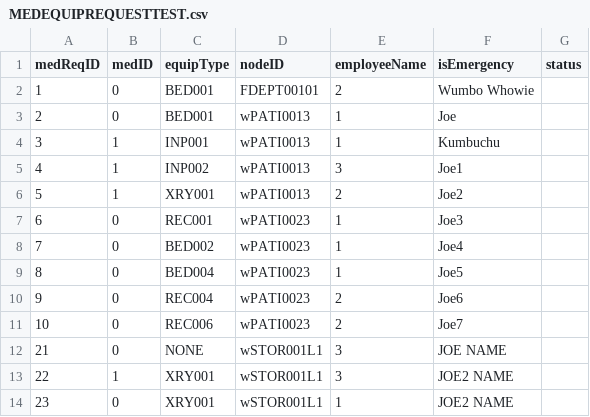
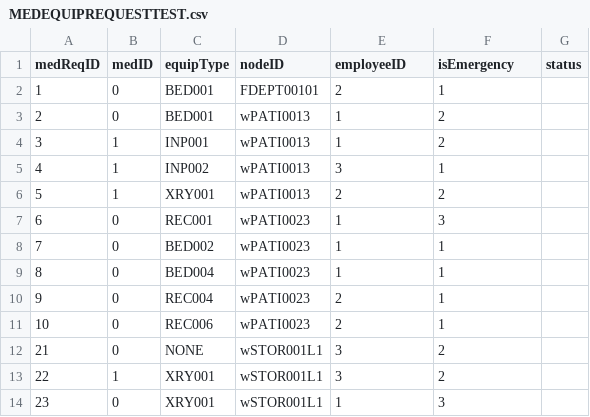
Before and after one commit to cscopetski/CS3733-D-Term-Team-W-Application, a CSV file: wApplication/MEDEQUIPREQUESTTEST.csv, drawn as a sheet.

Commit message:
Employee Refactor
All instances of String employeeName in functions are now Integer employeeID

```diff
--- a/wApplication/MEDEQUIPREQUESTTEST.csv
+++ b/wApplication/MEDEQUIPREQUESTTEST.csv
@@ -1,14 +1,14 @@
-medReqID,medID,equipType,nodeID,employeeName,isEmergency,status
-1,0,BED001,FDEPT00101,2,Wumbo Whowie
-2,0,BED001,wPATI0013,1,Joe
-3,1,INP001,wPATI0013,1,Kumbuchu
-4,1,INP002,wPATI0013,3,Joe1
-5,1,XRY001,wPATI0013,2,Joe2
-6,0,REC001,wPATI0023,1,Joe3
-7,0,BED002,wPATI0023,1,Joe4
-8,0,BED004,wPATI0023,1,Joe5
-9,0,REC004,wPATI0023,2,Joe6
-10,0,REC006,wPATI0023,2,Joe7
-21,0,NONE,wSTOR001L1,3,JOE NAME
-22,1,XRY001,wSTOR001L1,3,JOE2 NAME
-23,0,XRY001,wSTOR001L1,1,JOE2 NAME
+medReqID,medID,equipType,nodeID,employeeID,isEmergency,status
+1,0,BED001,FDEPT00101,2,1
+2,0,BED001,wPATI0013,1,2
+3,1,INP001,wPATI0013,1,2
+4,1,INP002,wPATI0013,3,1
+5,1,XRY001,wPATI0013,2,2
+6,0,REC001,wPATI0023,1,3
+7,0,BED002,wPATI0023,1,1
+8,0,BED004,wPATI0023,1,1
+9,0,REC004,wPATI0023,2,1
+10,0,REC006,wPATI0023,2,1
+21,0,NONE,wSTOR001L1,3,2
+22,1,XRY001,wSTOR001L1,3,2
+23,0,XRY001,wSTOR001L1,1,3
```
Also changed, not shown: wApplication/LABTEST.csv, wApplication/src/main/resources/LabRequests.csv, 13 other files.
